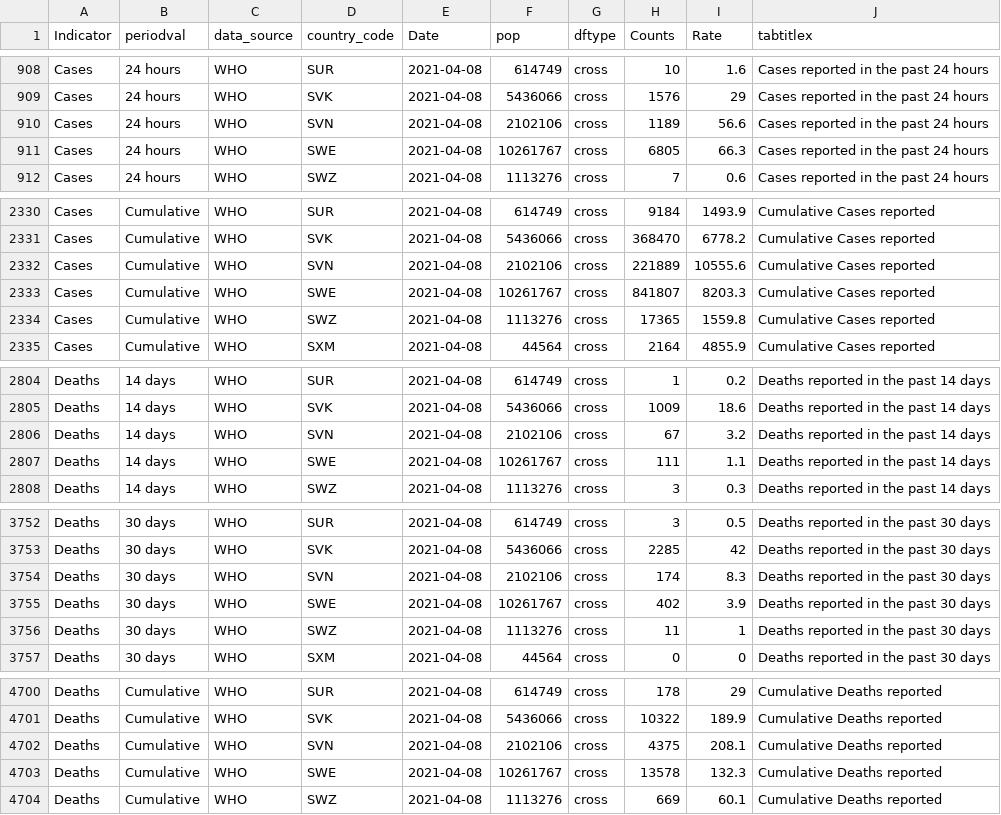
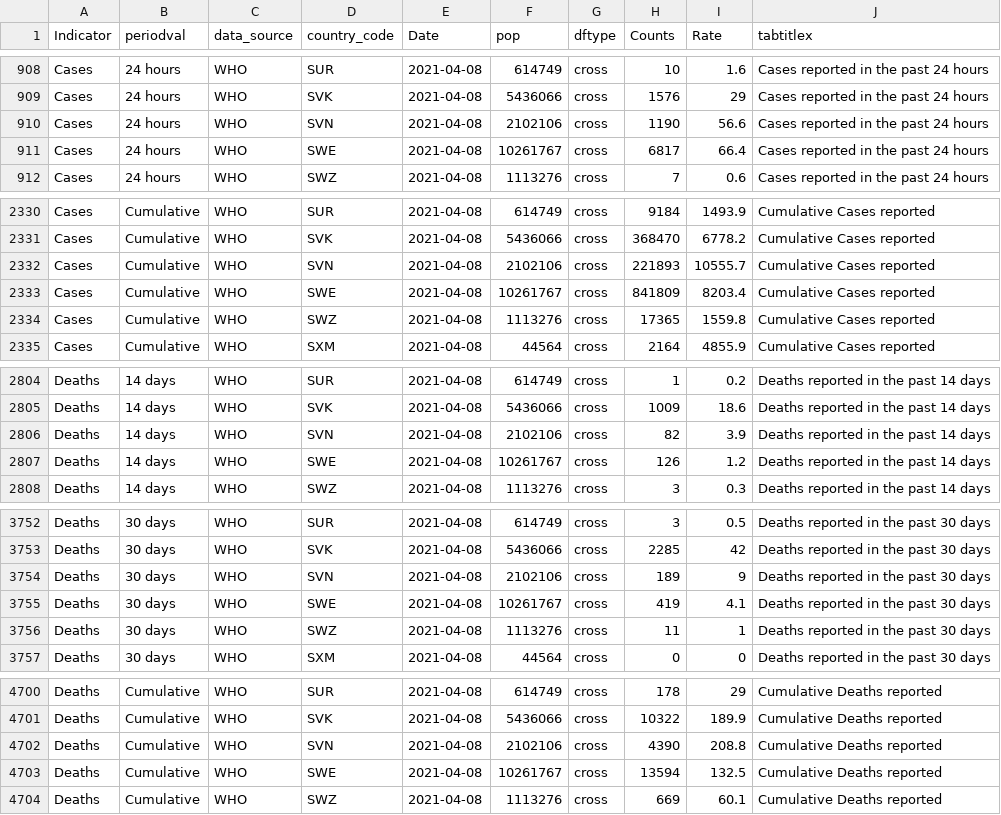
Before and after one commit to CDCgov/ITF_Power_BI, a CSV file: covid_data_tracker/output/cross_cases_deaths_table.csv, drawn as a sheet; only a part is shown, gaps mark what is left out; the diff covers the shown part only.

```diff
--- a/covid_data_tracker/output/cross_cases_deaths_table.csv
+++ b/covid_data_tracker/output/cross_cases_deaths_table.csv
@@ -909,4 +909,4 @@ Cases,24 hours,WHO,SUR,2021-04-08,614749,cross,10,1.6,Cases reported in the past
 Cases,24 hours,WHO,SVK,2021-04-08,5436066,cross,1576,29,Cases reported in the past 24 hours
-Cases,24 hours,WHO,SVN,2021-04-08,2102106,cross,1189,56.6,Cases reported in the past 24 hours
-Cases,24 hours,WHO,SWE,2021-04-08,10261767,cross,6805,66.3,Cases reported in the past 24 hours
+Cases,24 hours,WHO,SVN,2021-04-08,2102106,cross,1190,56.6,Cases reported in the past 24 hours
+Cases,24 hours,WHO,SWE,2021-04-08,10261767,cross,6817,66.4,Cases reported in the past 24 hours
 Cases,24 hours,WHO,SWZ,2021-04-08,1113276,cross,7,0.6,Cases reported in the past 24 hours
@@ -2331,4 +2331,4 @@ Cases,Cumulative,WHO,SUR,2021-04-08,614749,cross,9184,1493.9,Cumulative Cases re
 Cases,Cumulative,WHO,SVK,2021-04-08,5436066,cross,368470,6778.2,Cumulative Cases reported
-Cases,Cumulative,WHO,SVN,2021-04-08,2102106,cross,221889,10555.6,Cumulative Cases reported
-Cases,Cumulative,WHO,SWE,2021-04-08,10261767,cross,841807,8203.3,Cumulative Cases reported
+Cases,Cumulative,WHO,SVN,2021-04-08,2102106,cross,221893,10555.7,Cumulative Cases reported
+Cases,Cumulative,WHO,SWE,2021-04-08,10261767,cross,841809,8203.4,Cumulative Cases reported
 Cases,Cumulative,WHO,SWZ,2021-04-08,1113276,cross,17365,1559.8,Cumulative Cases reported
@@ -2805,4 +2805,4 @@ Deaths,14 days,WHO,SUR,2021-04-08,614749,cross,1,0.2,Deaths reported in the past
 Deaths,14 days,WHO,SVK,2021-04-08,5436066,cross,1009,18.6,Deaths reported in the past 14 days
-Deaths,14 days,WHO,SVN,2021-04-08,2102106,cross,67,3.2,Deaths reported in the past 14 days
-Deaths,14 days,WHO,SWE,2021-04-08,10261767,cross,111,1.1,Deaths reported in the past 14 days
+Deaths,14 days,WHO,SVN,2021-04-08,2102106,cross,82,3.9,Deaths reported in the past 14 days
+Deaths,14 days,WHO,SWE,2021-04-08,10261767,cross,126,1.2,Deaths reported in the past 14 days
 Deaths,14 days,WHO,SWZ,2021-04-08,1113276,cross,3,0.3,Deaths reported in the past 14 days
@@ -3753,4 +3753,4 @@ Deaths,30 days,WHO,SUR,2021-04-08,614749,cross,3,0.5,Deaths reported in the past
 Deaths,30 days,WHO,SVK,2021-04-08,5436066,cross,2285,42,Deaths reported in the past 30 days
-Deaths,30 days,WHO,SVN,2021-04-08,2102106,cross,174,8.3,Deaths reported in the past 30 days
-Deaths,30 days,WHO,SWE,2021-04-08,10261767,cross,402,3.9,Deaths reported in the past 30 days
+Deaths,30 days,WHO,SVN,2021-04-08,2102106,cross,189,9,Deaths reported in the past 30 days
+Deaths,30 days,WHO,SWE,2021-04-08,10261767,cross,419,4.1,Deaths reported in the past 30 days
 Deaths,30 days,WHO,SWZ,2021-04-08,1113276,cross,11,1,Deaths reported in the past 30 days
@@ -4701,4 +4701,4 @@ Deaths,Cumulative,WHO,SUR,2021-04-08,614749,cross,178,29,Cumulative Deaths repor
 Deaths,Cumulative,WHO,SVK,2021-04-08,5436066,cross,10322,189.9,Cumulative Deaths reported
-Deaths,Cumulative,WHO,SVN,2021-04-08,2102106,cross,4375,208.1,Cumulative Deaths reported
-Deaths,Cumulative,WHO,SWE,2021-04-08,10261767,cross,13578,132.3,Cumulative Deaths reported
+Deaths,Cumulative,WHO,SVN,2021-04-08,2102106,cross,4390,208.8,Cumulative Deaths reported
+Deaths,Cumulative,WHO,SWE,2021-04-08,10261767,cross,13594,132.5,Cumulative Deaths reported
 Deaths,Cumulative,WHO,SWZ,2021-04-08,1113276,cross,669,60.1,Cumulative Deaths reported
```
Also changed, not shown: 138 edited cells elsewhere in this file, 14 other files.
